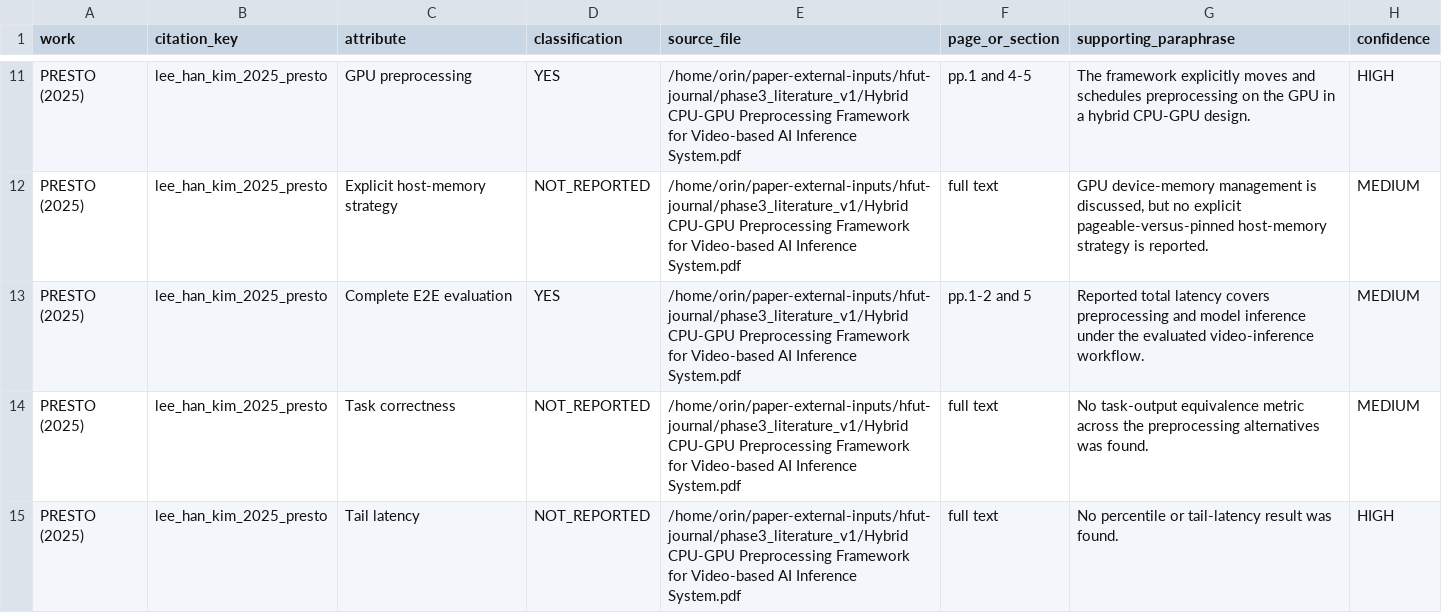
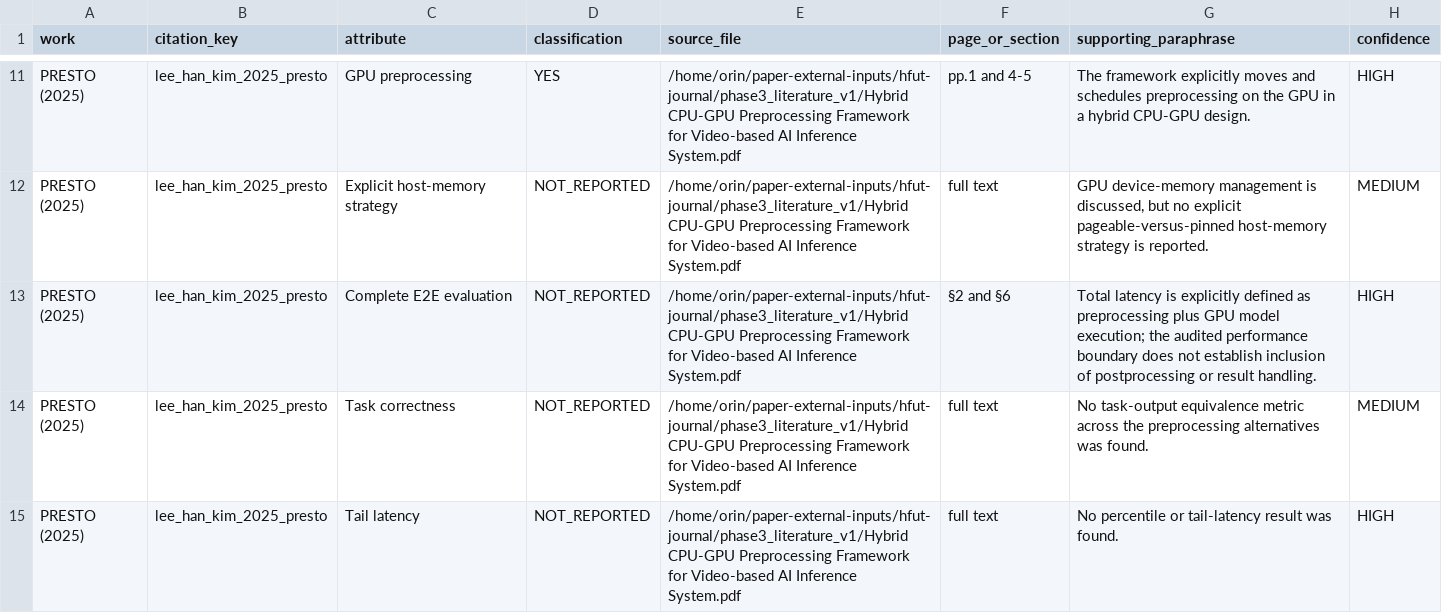
Before and after one commit to inevitablekl/edge-ai-defect, a CSV file: docs/paper/phase5_6/visual/phase56_related_work_attribute_evidence.csv, drawn as a sheet; only a part is shown, gaps mark what is left out.

Commit message:
paper: finalize phase 5.6 minor revisions

```diff
--- a/docs/paper/phase5_6/visual/phase56_related_work_attribute_evidence.csv
+++ b/docs/paper/phase5_6/visual/phase56_related_work_attribute_evidence.csv
@@ -12,3 +12,3 @@ PRESTO (2025),lee_han_kim_2025_presto,GPU preprocessing,YES,/home/orin/paper-ext
 PRESTO (2025),lee_han_kim_2025_presto,Explicit host-memory strategy,NOT_REPORTED,/home/orin/paper-external-inputs/hfut-journal/phase3_literature_v1/Hybrid CPU-GPU Preprocessing Framework for Video-based AI Inference System.pdf,full text,"GPU device-memory management is discussed, but no explicit pageable-versus-pinned host-memory strategy is reported.",MEDIUM
-PRESTO (2025),lee_han_kim_2025_presto,Complete E2E evaluation,YES,/home/orin/paper-external-inputs/hfut-journal/phase3_literature_v1/Hybrid CPU-GPU Preprocessing Framework for Video-based AI Inference System.pdf,pp.1-2 and 5,"Reported total latency covers preprocessing and model inference under the evaluated video-inference workflow.",MEDIUM
+PRESTO (2025),lee_han_kim_2025_presto,Complete E2E evaluation,NOT_REPORTED,/home/orin/paper-external-inputs/hfut-journal/phase3_literature_v1/Hybrid CPU-GPU Preprocessing Framework for Video-based AI Inference System.pdf,§2 and §6,"Total latency is explicitly defined as preprocessing plus GPU model execution; the audited performance boundary does not establish inclusion of postprocessing or result handling.",HIGH
 PRESTO (2025),lee_han_kim_2025_presto,Task correctness,NOT_REPORTED,/home/orin/paper-external-inputs/hfut-journal/phase3_literature_v1/Hybrid CPU-GPU Preprocessing Framework for Video-based AI Inference System.pdf,full text,"No task-output equivalence metric across the preprocessing alternatives was found.",MEDIUM
```
Also changed, not shown: docs/paper/manuscript/figures/figure_manifest.csv, docs/paper/manuscript/tables/table_manifest.csv, 31 other files.
